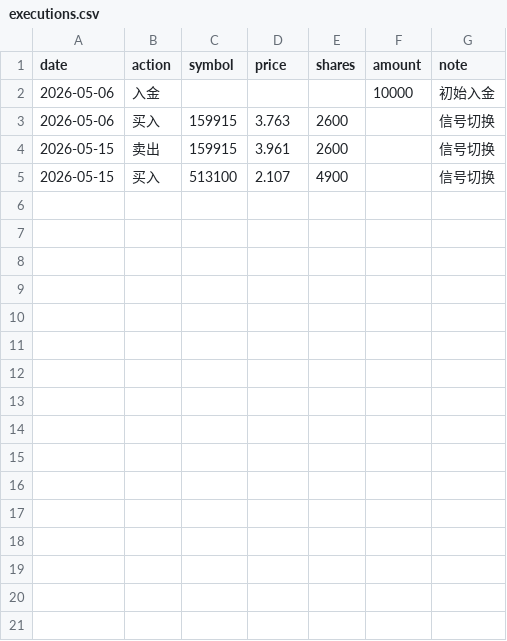
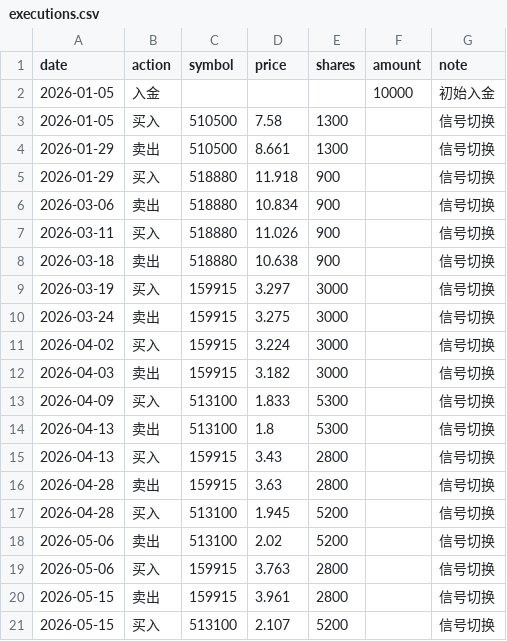
Before and after one commit to AbacusFlow/quant, a CSV file: output/executions.csv, drawn as a sheet.

```diff
--- a/output/executions.csv
+++ b/output/executions.csv
@@ -1,5 +1,21 @@
 date,action,symbol,price,shares,amount,note
-2026-05-06,入金,,,,10000,初始入金
-2026-05-06,买入,159915,3.763,2600,,信号切换
-2026-05-15,卖出,159915,3.961,2600,,信号切换
-2026-05-15,买入,513100,2.107,4900,,信号切换
+2026-01-05,入金,,,,10000,初始入金
+2026-01-05,买入,510500,7.58,1300,,信号切换
+2026-01-29,卖出,510500,8.661,1300,,信号切换
+2026-01-29,买入,518880,11.918,900,,信号切换
+2026-03-06,卖出,518880,10.834,900,,信号切换
+2026-03-11,买入,518880,11.026,900,,信号切换
+2026-03-18,卖出,518880,10.638,900,,信号切换
+2026-03-19,买入,159915,3.297,3000,,信号切换
+2026-03-24,卖出,159915,3.275,3000,,信号切换
+2026-04-02,买入,159915,3.224,3000,,信号切换
+2026-04-03,卖出,159915,3.182,3000,,信号切换
+2026-04-09,买入,513100,1.833,5300,,信号切换
+2026-04-13,卖出,513100,1.8,5300,,信号切换
+2026-04-13,买入,159915,3.43,2800,,信号切换
+2026-04-28,卖出,159915,3.63,2800,,信号切换
+2026-04-28,买入,513100,1.945,5200,,信号切换
+2026-05-06,卖出,513100,2.02,5200,,信号切换
+2026-05-06,买入,159915,3.763,2800,,信号切换
+2026-05-15,卖出,159915,3.961,2800,,信号切换
+2026-05-15,买入,513100,2.107,5200,,信号切换
```
Also changed, not shown: 1 other file.
